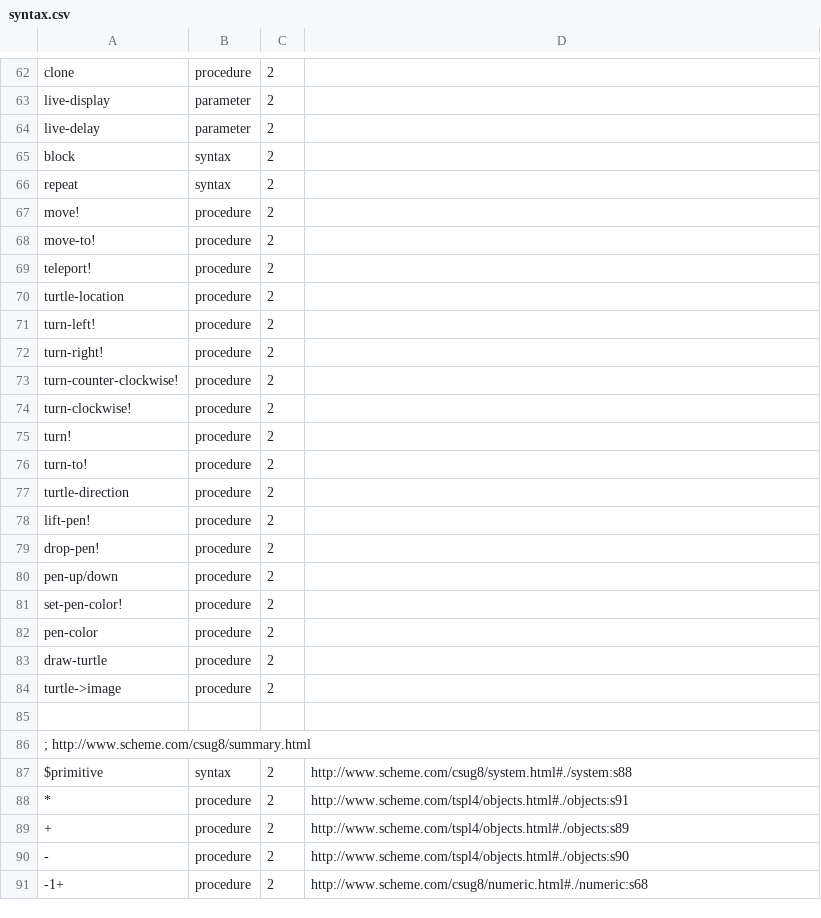
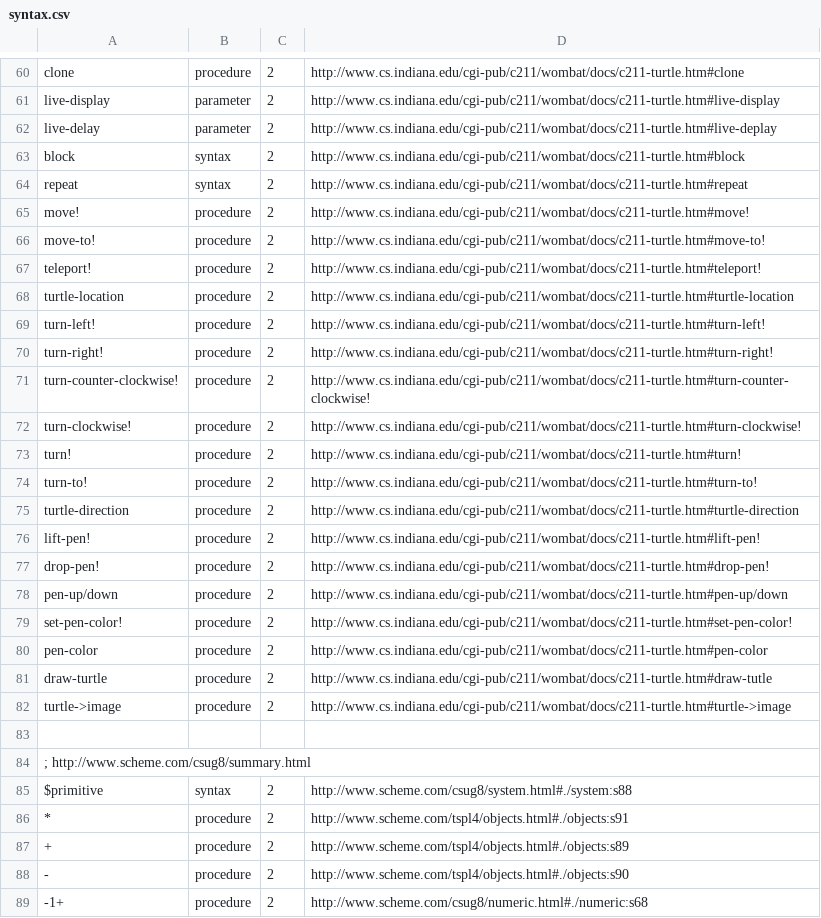
Before and after one commit to jpverkamp/wombat-ide, a CSV file: ide/lib/syntax.csv, drawn as a sheet; only a part is shown, gaps mark what is left out; addresses are those after the commit; the diff covers the shown part only; the diff names each change by its address in the sheet, - before the commit and + after, or states it on an @@ line.

```diff
--- a/ide/lib/syntax.csv
+++ b/ide/lib/syntax.csv
-D60: (empty)
+D60: http://www.cs.indiana.edu/cgi-pub/c211/wombat/docs/c211-turtle.htm#clone
-D61: (empty)
+D61: http://www.cs.indiana.edu/cgi-pub/c211/wombat/docs/c211-turtle.htm#live-display
-D62: (empty)
+D62: http://www.cs.indiana.edu/cgi-pub/c211/wombat/docs/c211-turtle.htm#live-deplay
-D63: (empty)
+D63: http://www.cs.indiana.edu/cgi-pub/c211/wombat/docs/c211-turtle.htm#block
-D64: (empty)
+D64: http://www.cs.indiana.edu/cgi-pub/c211/wombat/docs/c211-turtle.htm#repeat
-D65: (empty)
+D65: http://www.cs.indiana.edu/cgi-pub/c211/wombat/docs/c211-turtle.htm#move!
-D66: (empty)
+D66: http://www.cs.indiana.edu/cgi-pub/c211/wombat/docs/c211-turtle.htm#move-to!
-D67: (empty)
+D67: http://www.cs.indiana.edu/cgi-pub/c211/wombat/docs/c211-turtle.htm#teleport!
-D68: (empty)
+D68: http://www.cs.indiana.edu/cgi-pub/c211/wombat/docs/c211-turtle.htm#turtle-location
-D69: (empty)
+D69: http://www.cs.indiana.edu/cgi-pub/c211/wombat/docs/c211-turtle.htm#turn-left!
-D70: (empty)
+D70: http://www.cs.indiana.edu/cgi-pub/c211/wombat/docs/c211-turtle.htm#turn-right!
-D71: (empty)
+D71: http://www.cs.indiana.edu/cgi-pub/c211/wombat/docs/c211-turtle.htm#turn-counter-clockwise!
-D72: (empty)
+D72: http://www.cs.indiana.edu/cgi-pub/c211/wombat/docs/c211-turtle.htm#turn-clockwise!
-D73: (empty)
+D73: http://www.cs.indiana.edu/cgi-pub/c211/wombat/docs/c211-turtle.htm#turn!
-D74: (empty)
+D74: http://www.cs.indiana.edu/cgi-pub/c211/wombat/docs/c211-turtle.htm#turn-to!
-D75: (empty)
+D75: http://www.cs.indiana.edu/cgi-pub/c211/wombat/docs/c211-turtle.htm#turtle-direction
-D76: (empty)
+D76: http://www.cs.indiana.edu/cgi-pub/c211/wombat/docs/c211-turtle.htm#lift-pen!
-D77: (empty)
+D77: http://www.cs.indiana.edu/cgi-pub/c211/wombat/docs/c211-turtle.htm#drop-pen!
-D78: (empty)
+D78: http://www.cs.indiana.edu/cgi-pub/c211/wombat/docs/c211-turtle.htm#pen-up/down
-D79: (empty)
+D79: http://www.cs.indiana.edu/cgi-pub/c211/wombat/docs/c211-turtle.htm#set-pen-color!
-D80: (empty)
+D80: http://www.cs.indiana.edu/cgi-pub/c211/wombat/docs/c211-turtle.htm#pen-color
-D81: (empty)
+D81: http://www.cs.indiana.edu/cgi-pub/c211/wombat/docs/c211-turtle.htm#draw-tutle
-D82: (empty)
+D82: http://www.cs.indiana.edu/cgi-pub/c211/wombat/docs/c211-turtle.htm#turtle->image
```
Also changed, not shown: 2 removed rows and 39 edited cells elsewhere in this file.
